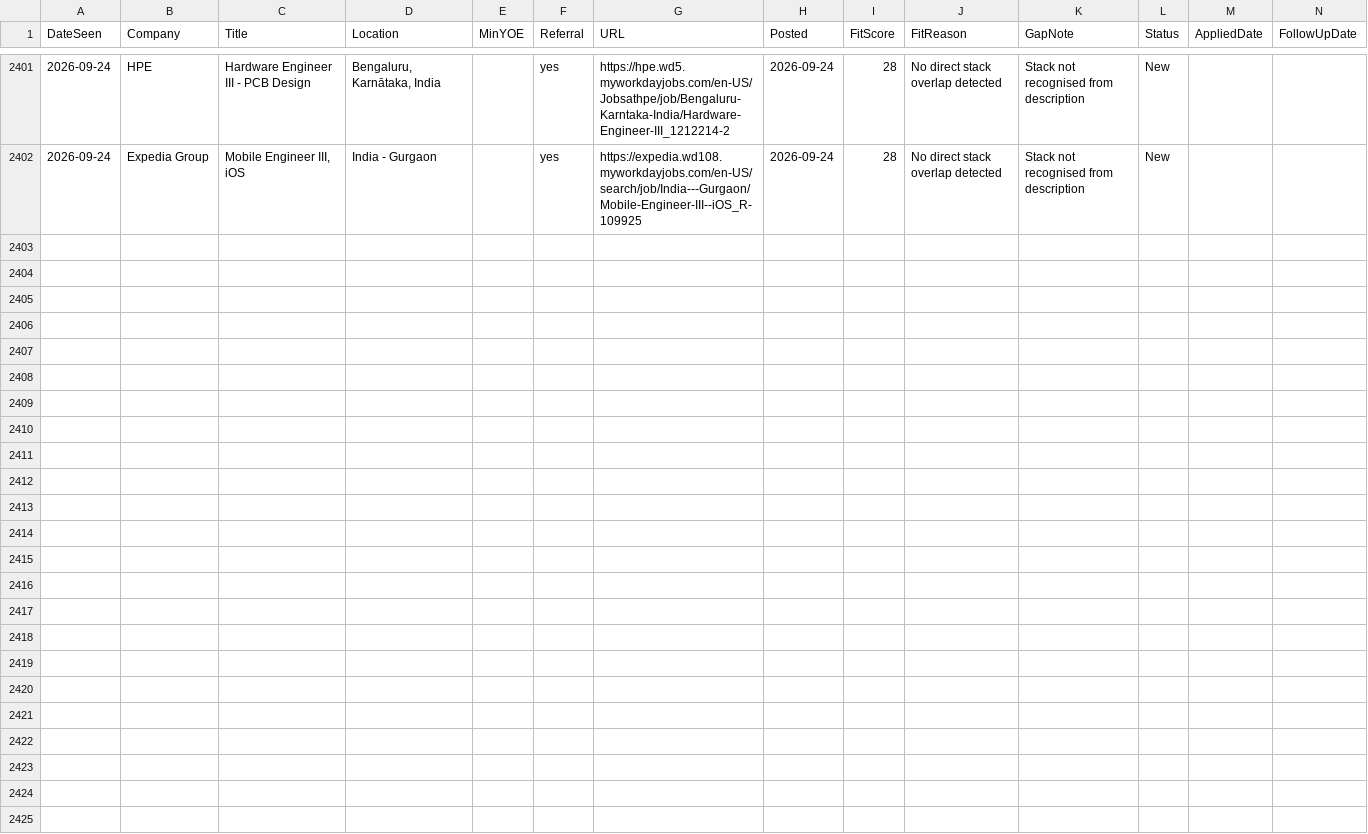
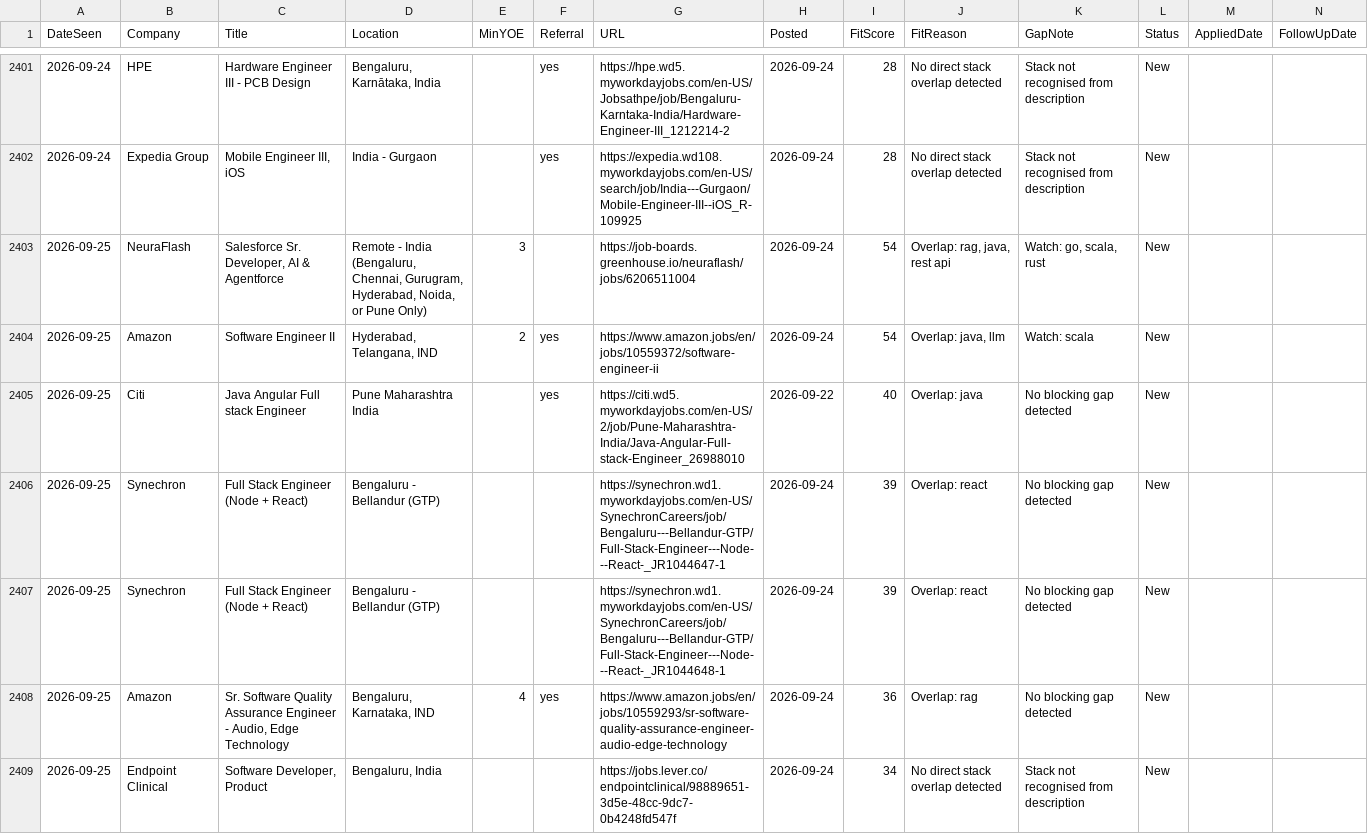
Before and after one commit to m3rcury02/jobscan, a CSV file: pipeline.csv, drawn as a sheet; only a part is shown, gaps mark what is left out.

```diff
--- a/pipeline.csv
+++ b/pipeline.csv
@@ -2402 +2402,8 @@ DateSeen,Company,Title,Location,MinYOE,Referral,URL,Posted,FitScore,FitReason,Ga
 2026-09-24,Expedia Group,"Mobile Engineer III, iOS",India - Gurgaon,,yes,https://expedia.wd108.myworkdayjobs.com/en-US/search/job/India---Gurgaon/Mobile-Engineer-III--iOS_R-109925,2026-09-24,28,No direct stack overlap detected,Stack not recognised from description,New,,
+2026-09-25,NeuraFlash,"Salesforce Sr. Developer, AI & Agentforce","Remote - India (Bengaluru, Chennai, Gurugram, Hyderabad, Noida, or Pune Only)",3,,https://job-boards.greenhouse.io/neuraflash/jobs/6206511004,2026-09-24,54,"Overlap: rag, java, rest api","Watch: go, scala, rust",New,,
+2026-09-25,Amazon,Software Engineer II,"Hyderabad, Telangana, IND",2,yes,https://www.amazon.jobs/en/jobs/10559372/software-engineer-ii,2026-09-24,54,"Overlap: java, llm",Watch: scala,New,,
+2026-09-25,Citi,Java Angular Full stack Engineer,Pune Maharashtra India,,yes,https://citi.wd5.myworkdayjobs.com/en-US/2/job/Pune-Maharashtra-India/Java-Angular-Full-stack-Engineer_26988010,2026-09-22,40,Overlap: java,No blocking gap detected,New,,
+2026-09-25,Synechron,Full Stack Engineer  (Node + React),Bengaluru - Bellandur (GTP),,,https://synechron.wd1.myworkdayjobs.com/en-US/SynechronCareers/job/Bengaluru---Bellandur-GTP/Full-Stack-Engineer---Node---React-_JR1044647-1,2026-09-24,39,Overlap: react,No blocking gap detected,New,,
+2026-09-25,Synechron,Full Stack Engineer  (Node + React),Bengaluru - Bellandur (GTP),,,https://synechron.wd1.myworkdayjobs.com/en-US/SynechronCareers/job/Bengaluru---Bellandur-GTP/Full-Stack-Engineer---Node---React-_JR1044648-1,2026-09-24,39,Overlap: react,No blocking gap detected,New,,
+2026-09-25,Amazon,"Sr. Software Quality Assurance Engineer - Audio, Edge Technology ","Bengaluru, Karnataka, IND",4,yes,https://www.amazon.jobs/en/jobs/10559293/sr-software-quality-assurance-engineer-audio-edge-technology,2026-09-24,36,Overlap: rag,No blocking gap detected,New,,
+2026-09-25,Endpoint Clinical,"Software Developer, Product","Bengaluru, India",,,https://jobs.lever.co/endpointclinical/98889651-3d5e-48cc-9dc7-0b4248fd547f,2026-09-24,34,No direct stack overlap detected,Stack not recognised from description,New,,
```
Also changed, not shown: 2 other files.
